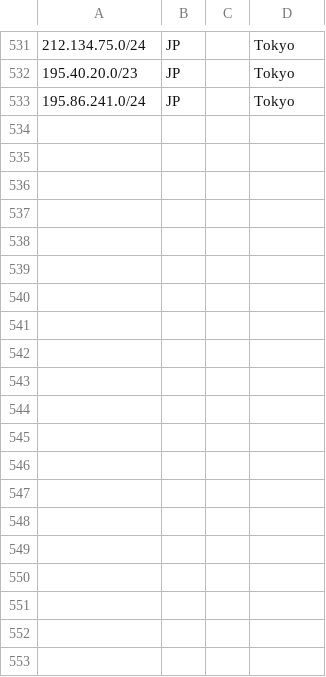
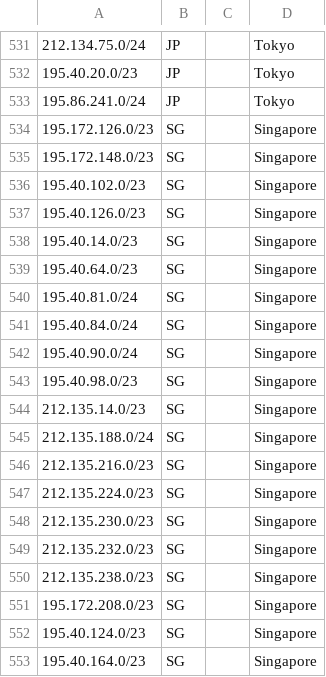
Before and after one commit to code200noc/code200noc.github.io, a CSV file: suballocated-geofeed.csv, drawn as a sheet; only a part is shown, gaps mark what is left out; the diff covers the shown part only.

Commit message:
Update suballocated-geofeed.csv

```diff
--- a/suballocated-geofeed.csv
+++ b/suballocated-geofeed.csv
@@ -533 +533,21 @@
 195.86.241.0/24,JP,,Tokyo,
+195.172.126.0/23,SG,,Singapore,
+195.172.148.0/23,SG,,Singapore,
+195.40.102.0/23,SG,,Singapore,
+195.40.126.0/23,SG,,Singapore,
+195.40.14.0/23,SG,,Singapore,
+195.40.64.0/23,SG,,Singapore,
+195.40.81.0/24,SG,,Singapore,
+195.40.84.0/24,SG,,Singapore,
+195.40.90.0/24,SG,,Singapore,
+195.40.98.0/23,SG,,Singapore,
+212.135.14.0/23,SG,,Singapore,
+212.135.188.0/24,SG,,Singapore,
+212.135.216.0/23,SG,,Singapore,
+212.135.224.0/23,SG,,Singapore,
+212.135.230.0/23,SG,,Singapore,
+212.135.232.0/23,SG,,Singapore,
+212.135.238.0/23,SG,,Singapore,
+195.172.208.0/23,SG,,Singapore,
+195.40.124.0/23,SG,,Singapore,
+195.40.164.0/23,SG,,Singapore,
```
Also changed, not shown: 13 added rows elsewhere in this file.
